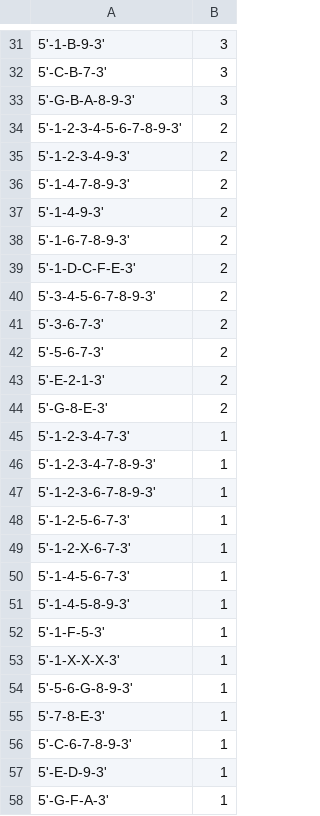
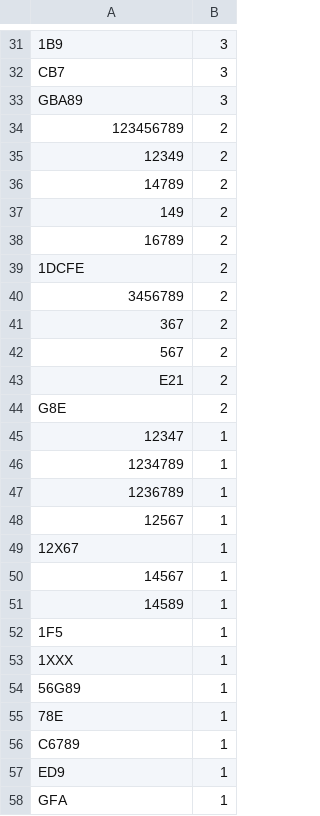
Before and after one commit to hoefer-lab/RPBPBR, a TSV file: example/test1.barcode.count.tsv, drawn as a sheet; only a part is shown, gaps mark what is left out; the diff covers the shown part only; the diff names each change by its address in the sheet, - before the commit and + after, or states it on an @@ line.

```diff
--- a/example/test1.barcode.count.tsv
+++ b/example/test1.barcode.count.tsv
-A31: 5'-1-B-9-3'
+A31: 1B9
-A32: 5'-C-B-7-3'
+A32: CB7
-A33: 5'-G-B-A-8-9-3'
+A33: GBA89
-A34: 5'-1-2-3-4-5-6-7-8-9-3'
+A34: 123456789
-A35: 5'-1-2-3-4-9-3'
+A35: 12349
-A36: 5'-1-4-7-8-9-3'
+A36: 14789
-A37: 5'-1-4-9-3'
+A37: 149
-A38: 5'-1-6-7-8-9-3'
+A38: 16789
-A39: 5'-1-D-C-F-E-3'
+A39: 1DCFE
-A40: 5'-3-4-5-6-7-8-9-3'
+A40: 3456789
-A41: 5'-3-6-7-3'
+A41: 367
-A42: 5'-5-6-7-3'
+A42: 567
-A43: 5'-E-2-1-3'
+A43: E21
-A44: 5'-G-8-E-3'
+A44: G8E
-A45: 5'-1-2-3-4-7-3'
+A45: 12347
-A46: 5'-1-2-3-4-7-8-9-3'
+A46: 1234789
-A47: 5'-1-2-3-6-7-8-9-3'
+A47: 1236789
-A48: 5'-1-2-5-6-7-3'
+A48: 12567
-A49: 5'-1-2-X-6-7-3'
+A49: 12X67
-A50: 5'-1-4-5-6-7-3'
+A50: 14567
-A51: 5'-1-4-5-8-9-3'
+A51: 14589
-A52: 5'-1-F-5-3'
+A52: 1F5
-A53: 5'-1-X-X-X-3'
+A53: 1XXX
-A54: 5'-5-6-G-8-9-3'
+A54: 56G89
-A55: 5'-7-8-E-3'
+A55: 78E
-A56: 5'-C-6-7-8-9-3'
+A56: C6789
-A57: 5'-E-D-9-3'
+A57: ED9
-A58: 5'-G-F-A-3'
+A58: GFA
```
Also changed, not shown: 32 edited cells elsewhere in this file, example/test2.barcode.count.tsv, 2 other files.
